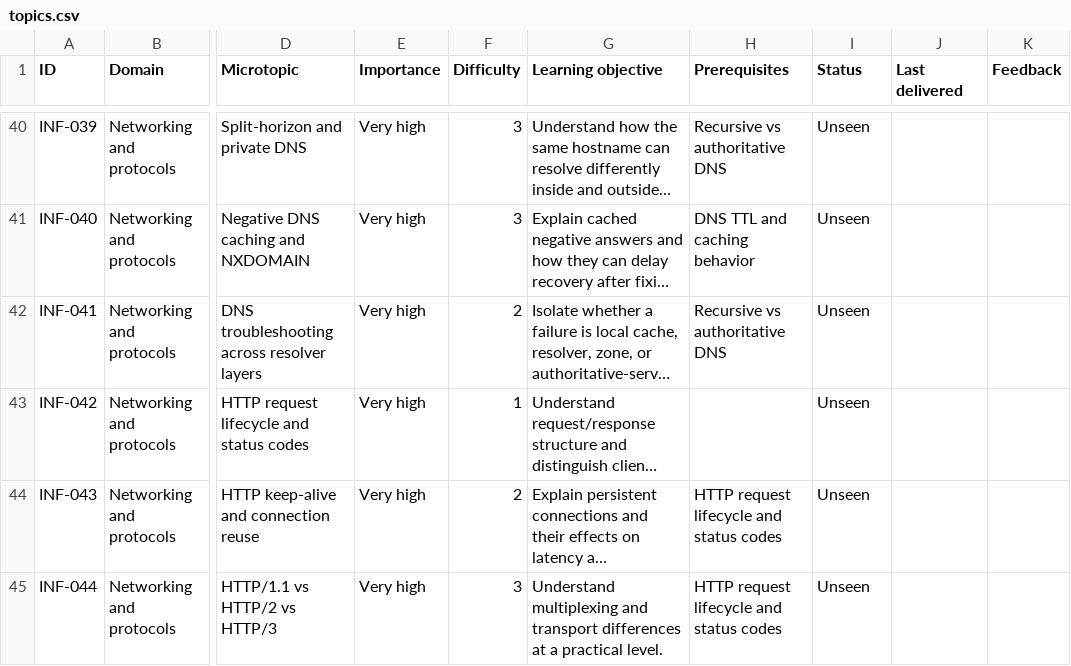
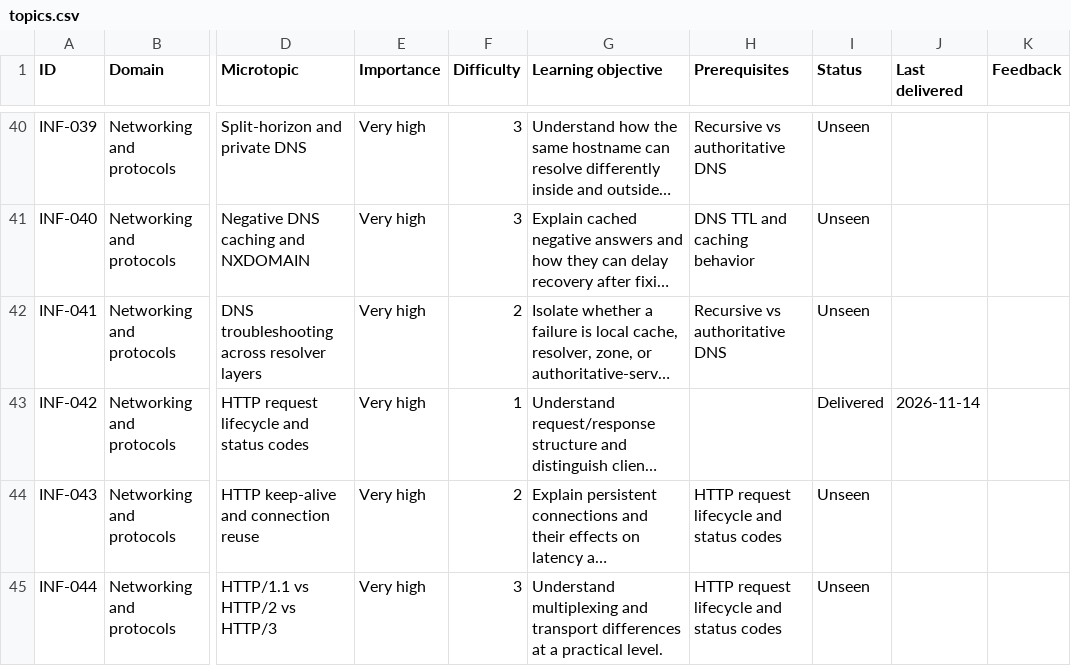
Before and after one commit to navkaransingh011/infra-knowledge-drops, a CSV file: topics.csv, drawn as a sheet; only a part is shown, gaps mark what is left out; long unchanged cells end in …; the diff names each change by its address in the sheet, - before the commit and + after, or states it on an @@ line.

```diff
--- a/topics.csv
+++ b/topics.csv
-I43 (Status): Unseen
+I43 (Status): Delivered
-J43 (Last delivered): (empty)
+J43 (Last delivered): 2026-11-14
```
Also changed, not shown: history.csv, 1 other file.
